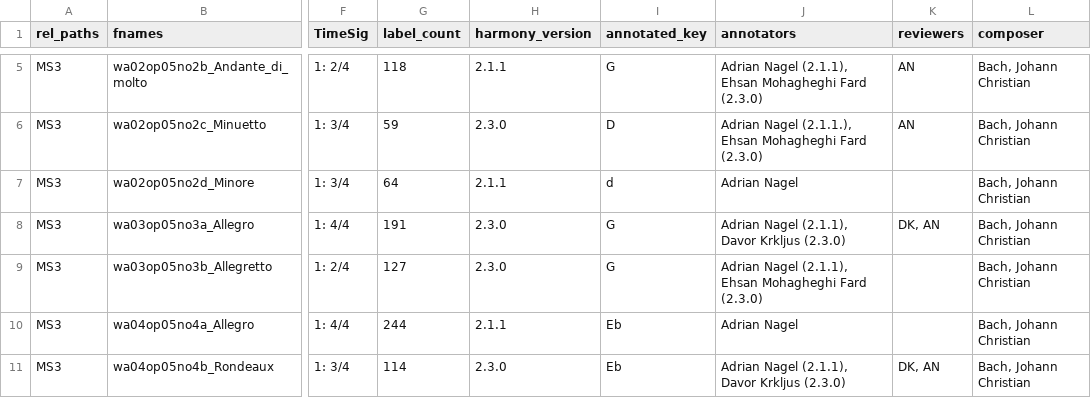
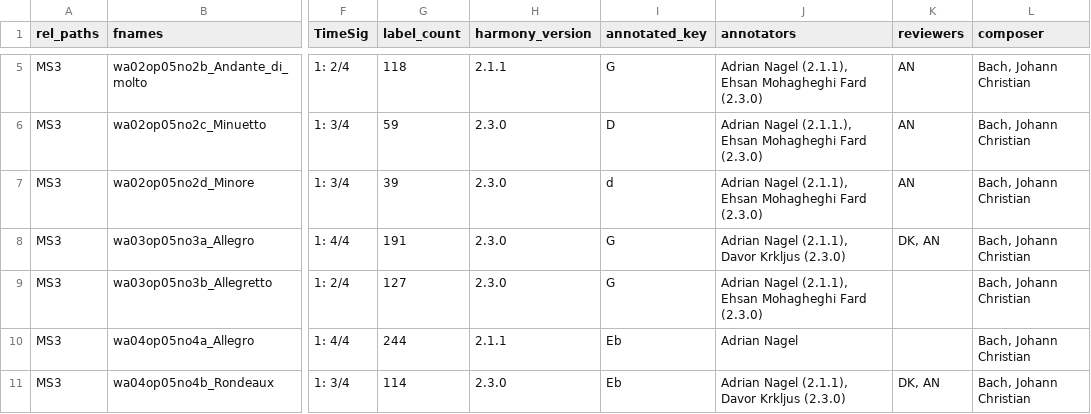
Before and after one commit to DCMLab/jc_bach_sonatas, a TSV file: metadata.tsv, drawn as a sheet; only a part is shown, gaps mark what is left out; the diff names each change by its address in the sheet, - before the commit and + after, or states it on an @@ line.

```diff
--- a/metadata.tsv
+++ b/metadata.tsv
-G7 (label_count): 64
+G7 (label_count): 39
-H7 (harmony_version): 2.1.1
+H7 (harmony_version): 2.3.0
-J7 (annotators): Adrian Nagel
+J7 (annotators): Adrian Nagel (2.1.1), Ehsan Mohagheghi Fard (2.3.0)
-K7 (reviewers): (empty)
+K7 (reviewers): AN
```
Also changed, not shown: harmonies/wa02op05no2d_Minore.tsv, 1 other file.
